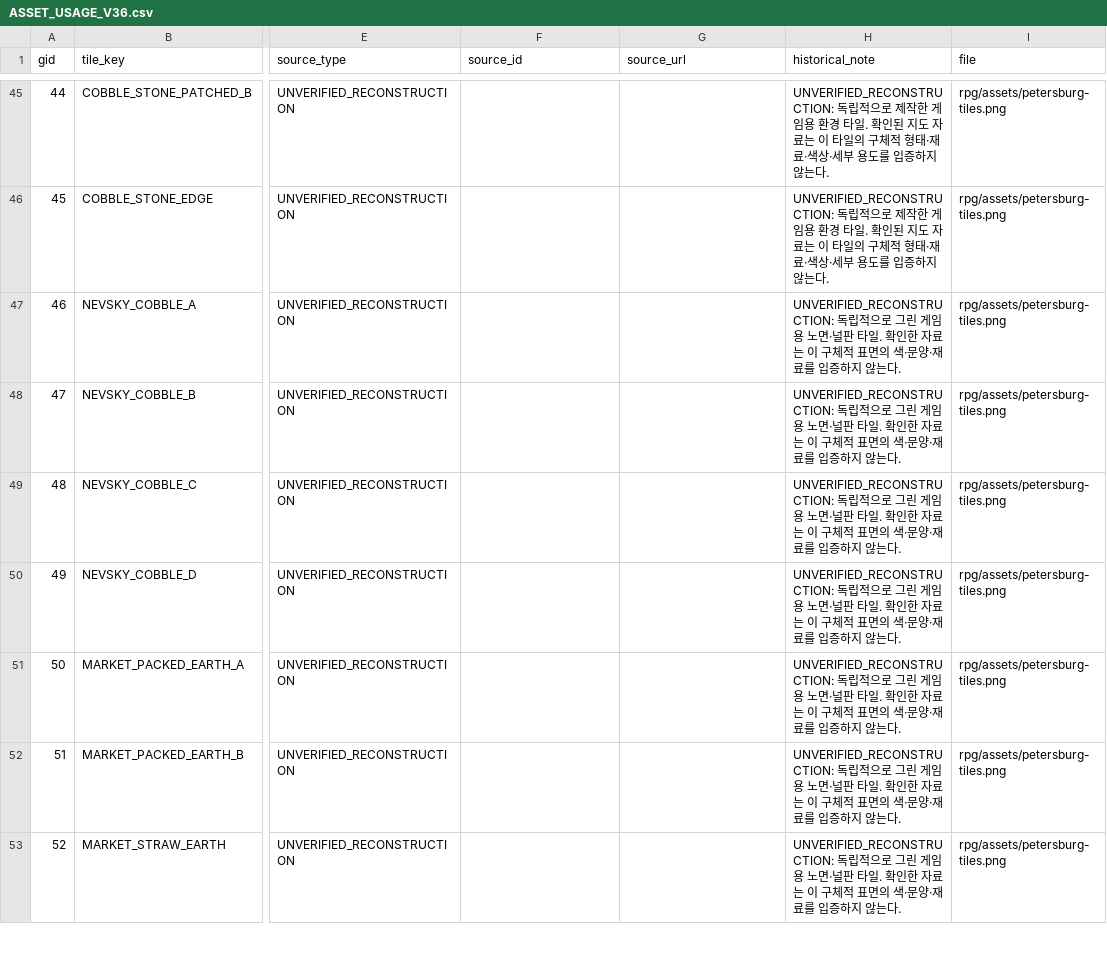
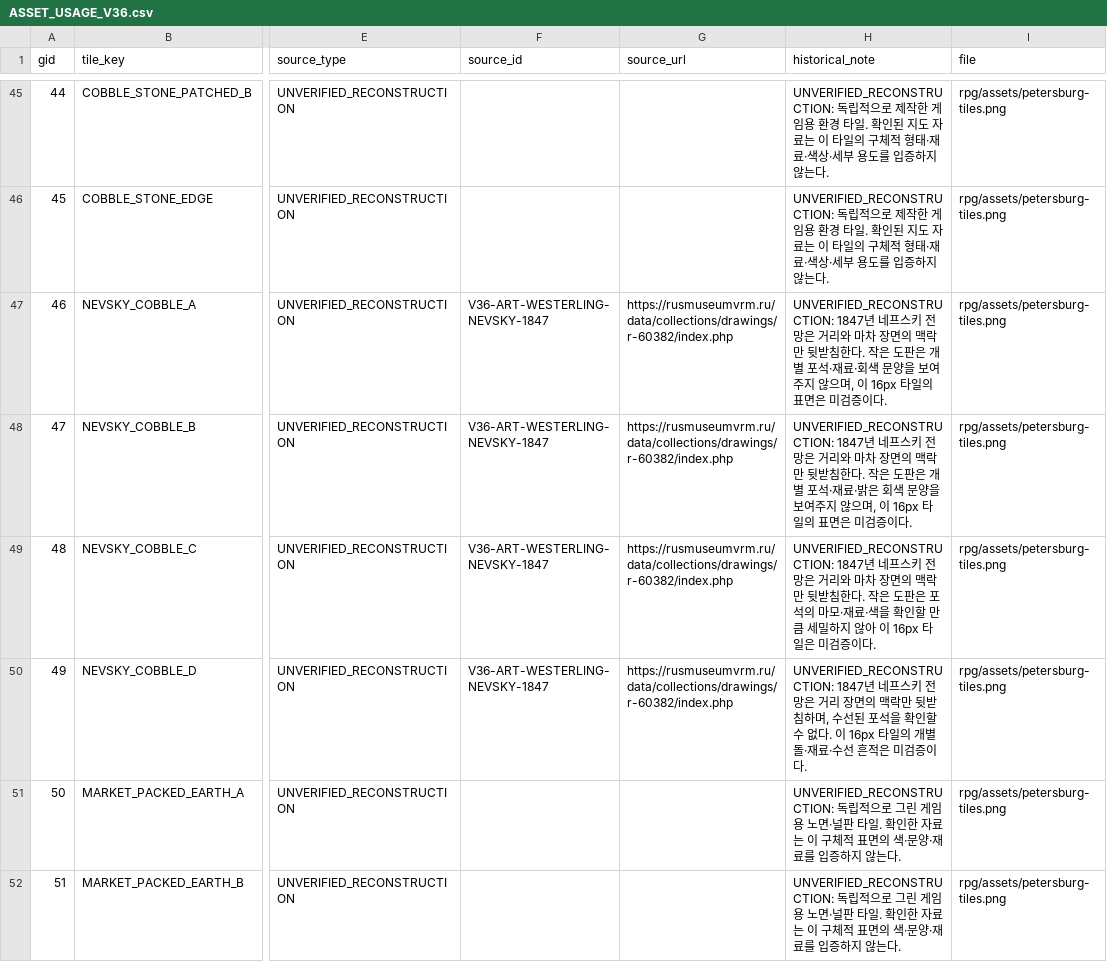
Before and after one commit to coshaman/historydigital, a CSV file: rpg/assets/ASSET_USAGE_V36.csv, drawn as a sheet; only a part is shown, gaps mark what is left out; the shorter side is filled out with more unchanged rows; the diff names each change by its address in the sheet, - before the commit and + after, or states it on an @@ line.

Commit message:
Document 1847 Nevsky visual context

```diff
--- a/rpg/assets/ASSET_USAGE_V36.csv
+++ b/rpg/assets/ASSET_USAGE_V36.csv
-F47:F50 (source_id): (empty)
+F47:F50 (source_id): V36-ART-WESTERLING-NEVSKY-1847
-G47:G50 (source_url): (empty)
+G47:G50 (source_url): https://rusmuseumvrm.ru/data/collections/drawings/r-60382/index.php
-H47 (historical_note): UNVERIFIED_RECONSTRUCTION: 독립적으로 그린 게임용 노면·널판 타일. 확인한 자료는 이 구체적 표면의 색·문양·재료를 입증하지 않는다.
+H47 (historical_note): UNVERIFIED_RECONSTRUCTION: 1847년 네프스키 전망은 거리와 마차 장면의 맥락만 뒷받침한다. 작은 도판은 개별 포석·재료·회색 문양을 보여주지 않으며, 이 16px 타일의 표면은 미검증이다.
-H48 (historical_note): UNVERIFIED_RECONSTRUCTION: 독립적으로 그린 게임용 노면·널판 타일. 확인한 자료는 이 구체적 표면의 색·문양·재료를 입증하지 않는다.
+H48 (historical_note): UNVERIFIED_RECONSTRUCTION: 1847년 네프스키 전망은 거리와 마차 장면의 맥락만 뒷받침한다. 작은 도판은 개별 포석·재료·밝은 회색 문양을 보여주지 않으며, 이 16px 타일의 표면은 미검증이다.
-H49 (historical_note): UNVERIFIED_RECONSTRUCTION: 독립적으로 그린 게임용 노면·널판 타일. 확인한 자료는 이 구체적 표면의 색·문양·재료를 입증하지 않는다.
+H49 (historical_note): UNVERIFIED_RECONSTRUCTION: 1847년 네프스키 전망은 거리와 마차 장면의 맥락만 뒷받침한다. 작은 도판은 포석의 마모·재료·색을 확인할 만큼 세밀하지 않아 이 16px 타일은 미검증이다.
-H50 (historical_note): UNVERIFIED_RECONSTRUCTION: 독립적으로 그린 게임용 노면·널판 타일. 확인한 자료는 이 구체적 표면의 색·문양·재료를 입증하지 않는다.
+H50 (historical_note): UNVERIFIED_RECONSTRUCTION: 1847년 네프스키 전망은 거리 장면의 맥락만 뒷받침하며, 수선된 포석을 확인할 수 없다. 이 16px 타일의 개별 돌·재료·수선 흔적은 미검증이다.
```
Also changed, not shown: 5 other files.
